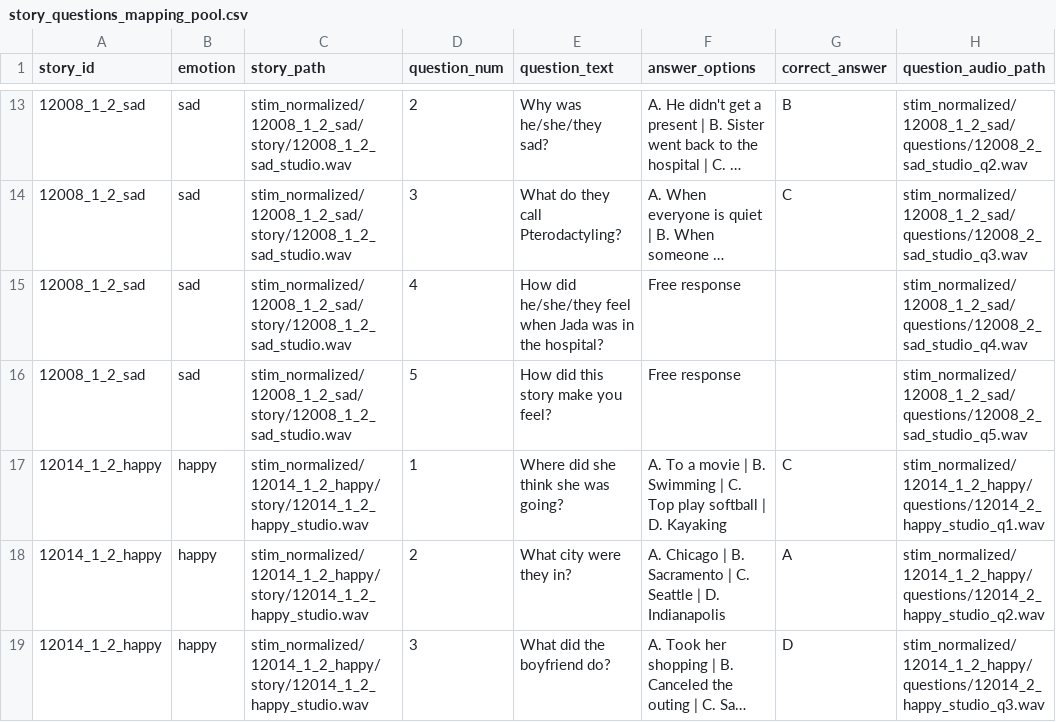
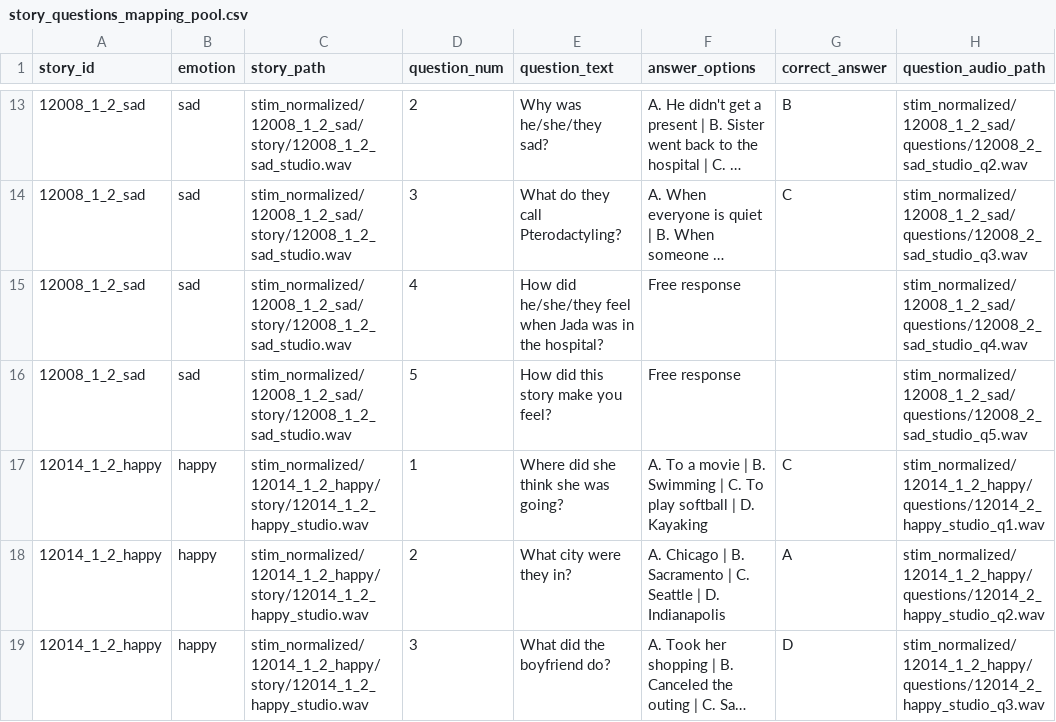
Before and after one commit to sasnl/PRT_EEG, a CSV file: code/stimuli_preprocessing/story_questions_mapping_pool.csv, drawn as a sheet; only a part is shown, gaps mark what is left out; long unchanged cells end in ….

Commit message:
feat: Streamlined trigger emission to a single automatic trigger per trial, updated related documentation, and corrected a typo in the stimuli mapping.

```diff
--- a/code/stimuli_preprocessing/story_questions_mapping_pool.csv
+++ b/code/stimuli_preprocessing/story_questions_mapping_pool.csv
@@ -16,3 +16,3 @@ story_id,emotion,story_path,question_num,question_text,answer_options,correct_an
 12008_1_2_sad,sad,stim_normalized/12008_1_2_sad/story/12008_1_2_sad_studio.wav,5,How did this story make you feel?,Free response,,stim_normalized/12008_1_2_sad/questions/12008_2_sad_studio_q5.wav
-12014_1_2_happy,happy,stim_normalized/12014_1_2_happy/story/12014_1_2_happy_studio.wav,1,Where did she think she was going?,A. To a movie | B. Swimming | C. Top play softball | D. Kayaking,C,stim_normalized/12014_1_2_happy/questions/12014_2_happy_studio_q1.wav
+12014_1_2_happy,happy,stim_normalized/12014_1_2_happy/story/12014_1_2_happy_studio.wav,1,Where did she think she was going?,A. To a movie | B. Swimming | C. To play softball | D. Kayaking,C,stim_normalized/12014_1_2_happy/questions/12014_2_happy_studio_q1.wav
 12014_1_2_happy,happy,stim_normalized/12014_1_2_happy/story/12014_1_2_happy_studio.wav,2,What city were they in?,A. Chicago | B. Sacramento | C. Seattle | D. Indianapolis,A,stim_normalized/12014_1_2_happy/questions/12014_2_happy_studio_q2.wav
```
Also changed, not shown: 3 other files.
